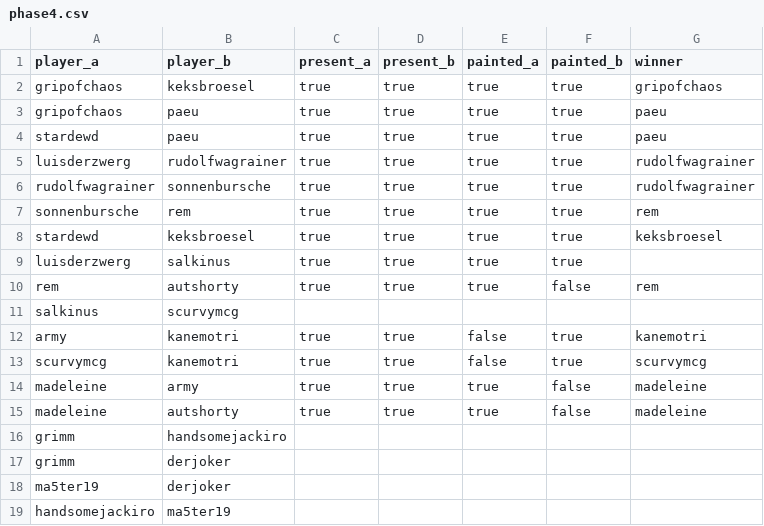
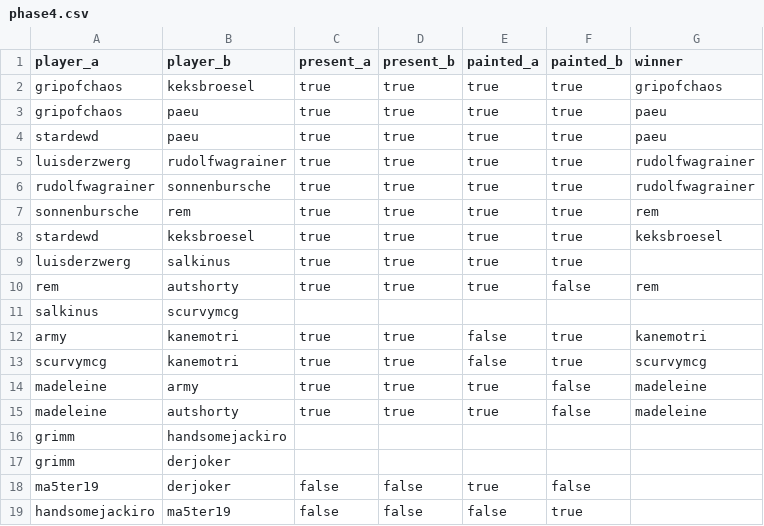
Before and after one commit to supernovatabletop/supernova, a CSV file: _data/pairings/phase4.csv, drawn as a sheet.

Commit message:
game added

```diff
--- a/_data/pairings/phase4.csv
+++ b/_data/pairings/phase4.csv
@@ -17,3 +17,3 @@ grimm,handsomejackiro,,,,,
 grimm,derjoker,,,,,,
-ma5ter19,derjoker,,,,,
-handsomejackiro,ma5ter19,,,,,
+ma5ter19,derjoker,false,false,true,false,
+handsomejackiro,ma5ter19,false,false,false,true,
```
